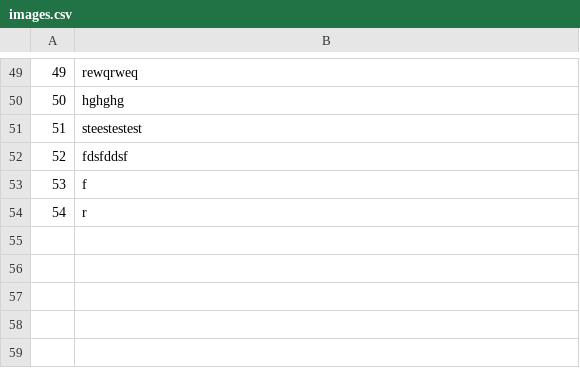
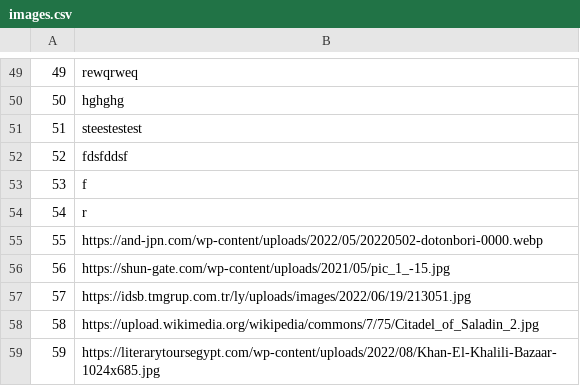
Before and after one commit to mil184/SIMS-tim-B, a CSV file: SIMS-Initial-Project-main/InitialProject/InitialProject/Resources/Data/images.csv, drawn as a sheet; only a part is shown, gaps mark what is left out.

```diff
--- a/SIMS-Initial-Project-main/InitialProject/InitialProject/Resources/Data/images.csv
+++ b/SIMS-Initial-Project-main/InitialProject/InitialProject/Resources/Data/images.csv
@@ -54 +54,6 @@
 54|r
+55|https://and-jpn.com/wp-content/uploads/2022/05/20220502-dotonbori-0000.webp
+56|https://shun-gate.com/wp-content/uploads/2021/05/pic_1_-15.jpg
+57|https://idsb.tmgrup.com.tr/ly/uploads/images/2022/06/19/213051.jpg
+58|https://upload.wikimedia.org/wikipedia/commons/7/75/Citadel_of_Saladin_2.jpg
+59|https://literarytoursegypt.com/wp-content/uploads/2022/08/Khan-El-Khalili-Bazaar-1024x685.jpg
```
Also changed, not shown: SIMS-Initial-Project-main/InitialProject/InitialProject/Resources/Data/checkpoints.csv, SIMS-Initial-Project-main/InitialProject/InitialProject/Resources/Data/tours.csv, 7 other files.
